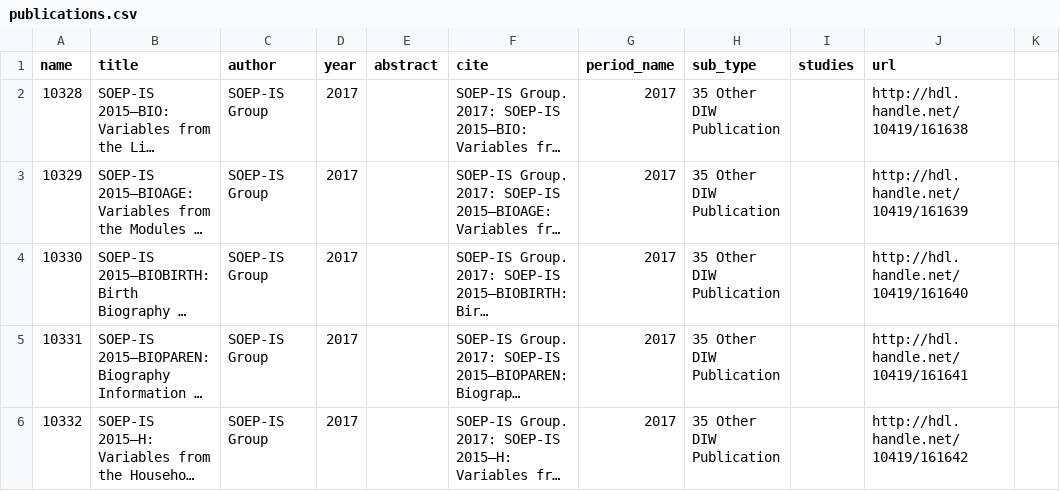
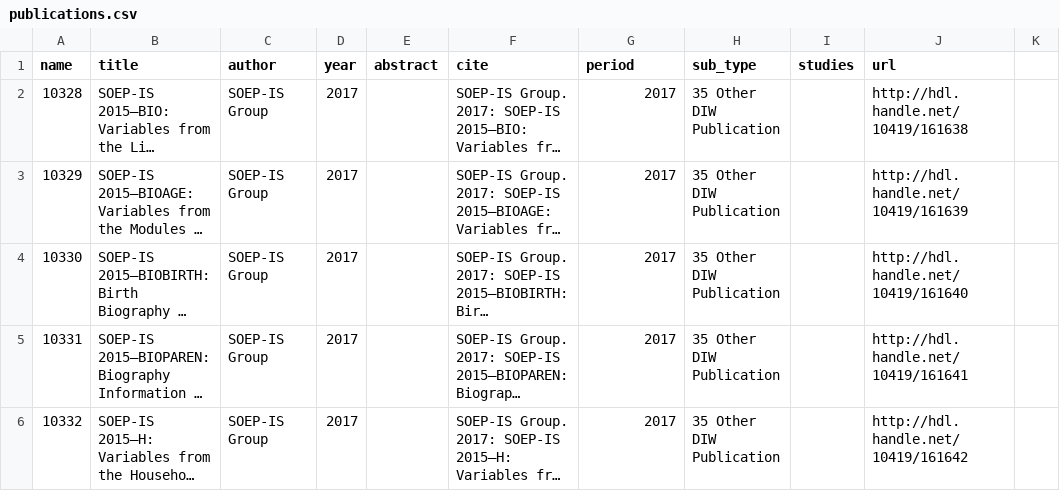
Before and after one commit to urahm/soep-core, a CSV file: ddionrails/publications.csv, drawn as a sheet; only a part is shown; long unchanged cells end in …; the diff names each change by its address in the sheet, - before the commit and + after, or states it on an @@ line.

Commit message:
Metadata update, bugfix in fill_ddionrails.py, add Pipfile

```diff
--- a/ddionrails/publications.csv
+++ b/ddionrails/publications.csv
-G1: period_name
+G1: period
```
Also changed, not shown: ddionrails/concepts.csv, 6 other files.
